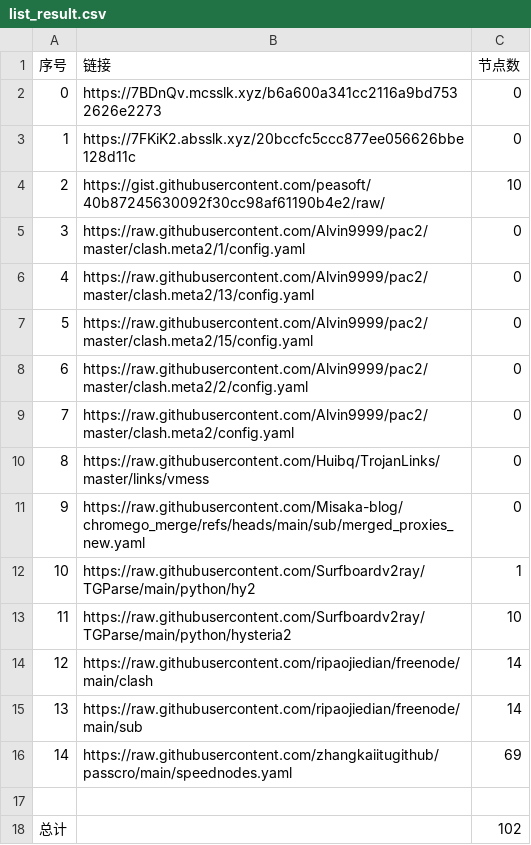
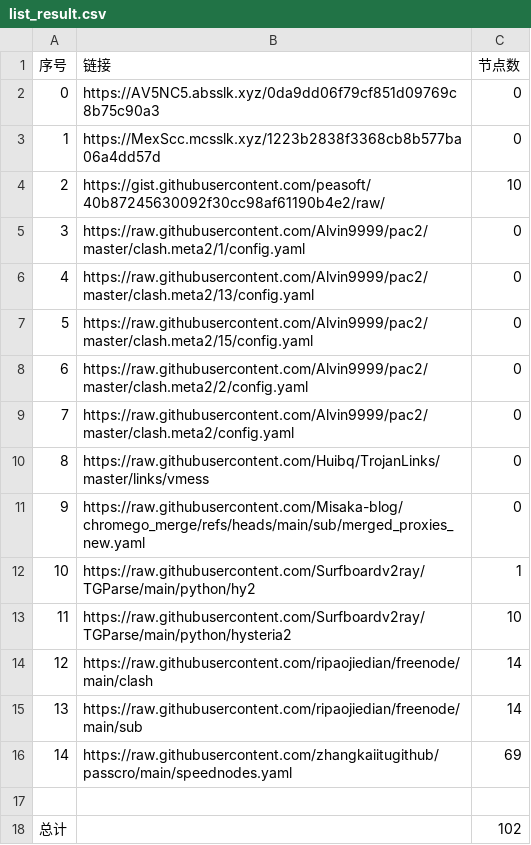
Before and after one commit to this-ooo/nmw, a CSV file: list_result.csv, drawn as a sheet.

```diff
--- a/list_result.csv
+++ b/list_result.csv
@@ -1,4 +1,4 @@
 序号,链接,节点数
-0,https://7BDnQv.mcsslk.xyz/b6a600a341cc2116a9bd7532626e2273,0
-1,https://7FKiK2.absslk.xyz/20bccfc5ccc877ee056626bbe128d11c,0
+0,https://AV5NC5.absslk.xyz/0da9dd06f79cf851d09769c8b75c90a3,0
+1,https://MexScc.mcsslk.xyz/1223b2838f3368cb8b577ba06a4dd57d,0
 2,https://gist.githubusercontent.com/peasoft/40b87245630092f30cc98af61190b4e2/raw/,10
```
Also changed, not shown: 3 other files.
